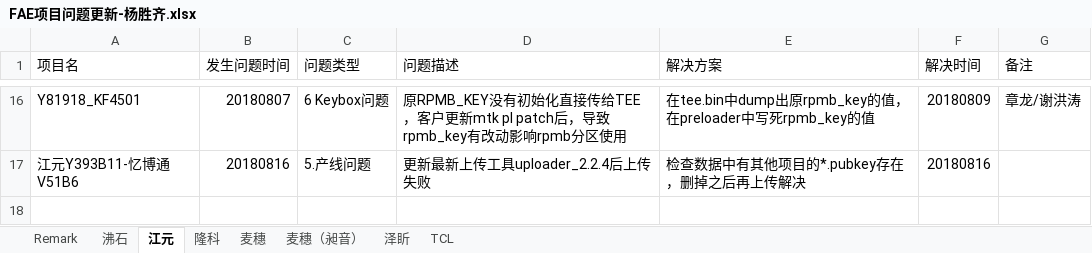
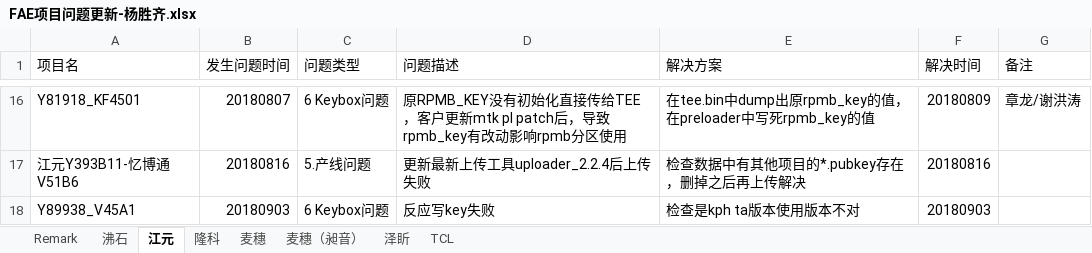
Before and after one commit to wqing777/FAE-Weekday-, an Excel workbook: FAE项目问题更新-杨胜齐.xlsx, sheet 江元, drawn as a sheet; only a part is shown, gaps mark what is left out; values as stored, in another font and other column widths than the file's, no borders; the diff names each change by its address in the sheet, - before the commit and + after, or states it on an @@ line.

```diff
--- a/FAE项目问题更新-杨胜齐.xlsx (sheet 江元)
+++ b/FAE项目问题更新-杨胜齐.xlsx (sheet 江元)
+row 18: Y89938_V45A1 | 20180903 | 6 Keybox问题 | 反应写key失败 | 检查是kph ta版本使用版本不对 | 20180903
```
Also changed, not shown: sheet 沸石, sheet 隆科.
